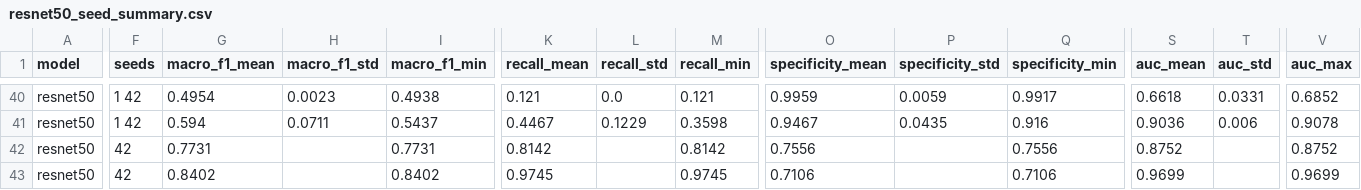
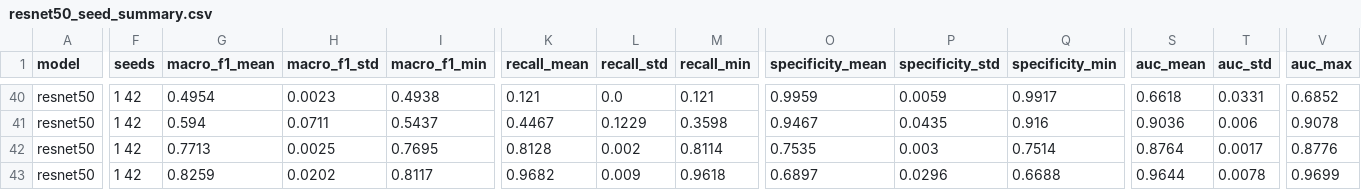
Before and after one commit to sadiabushra/forest-fire-cross-dataset, a CSV file: 04_experiments/results_tf/resnet50_seed_summary.csv, drawn as a sheet; only a part is shown, gaps mark what is left out; the diff covers the shown part only; the diff names each change by its address in the sheet, - before the commit and + after, or states it on an @@ line.

```diff
--- a/04_experiments/results_tf/resnet50_seed_summary.csv
+++ b/04_experiments/results_tf/resnet50_seed_summary.csv
-F42:F43 (seeds): 42
+F42:F43 (seeds): 1 42
-G42 (macro_f1_mean): 0.7731
+G42 (macro_f1_mean): 0.7713
-H42 (macro_f1_std): (empty)
+H42 (macro_f1_std): 0.0025
-I42 (macro_f1_min): 0.7731
+I42 (macro_f1_min): 0.7695
-K42 (recall_mean): 0.8142
+K42 (recall_mean): 0.8128
-L42 (recall_std): (empty)
+L42 (recall_std): 0.002
-M42 (recall_min): 0.8142
+M42 (recall_min): 0.8114
-O42 (specificity_mean): 0.7556
+O42 (specificity_mean): 0.7535
-P42 (specificity_std): (empty)
+P42 (specificity_std): 0.003
-Q42 (specificity_min): 0.7556
+Q42 (specificity_min): 0.7514
-S42 (auc_mean): 0.8752
+S42 (auc_mean): 0.8764
-T42 (auc_std): (empty)
+T42 (auc_std): 0.0017
-V42 (auc_max): 0.8752
+V42 (auc_max): 0.8776
-G43 (macro_f1_mean): 0.8402
+G43 (macro_f1_mean): 0.8259
-H43 (macro_f1_std): (empty)
+H43 (macro_f1_std): 0.0202
-I43 (macro_f1_min): 0.8402
+I43 (macro_f1_min): 0.8117
-K43 (recall_mean): 0.9745
+K43 (recall_mean): 0.9682
-L43 (recall_std): (empty)
+L43 (recall_std): 0.009
-M43 (recall_min): 0.9745
+M43 (recall_min): 0.9618
-O43 (specificity_mean): 0.7106
+O43 (specificity_mean): 0.6897
-P43 (specificity_std): (empty)
+P43 (specificity_std): 0.0296
-Q43 (specificity_min): 0.7106
+Q43 (specificity_min): 0.6688
-S43 (auc_mean): 0.9699
+S43 (auc_mean): 0.9644
-T43 (auc_std): (empty)
+T43 (auc_std): 0.0078
```
Also changed, not shown: 175 edited cells elsewhere in this file, 04_experiments/results_tf/resnet50_scores.csv, 11 other files.
